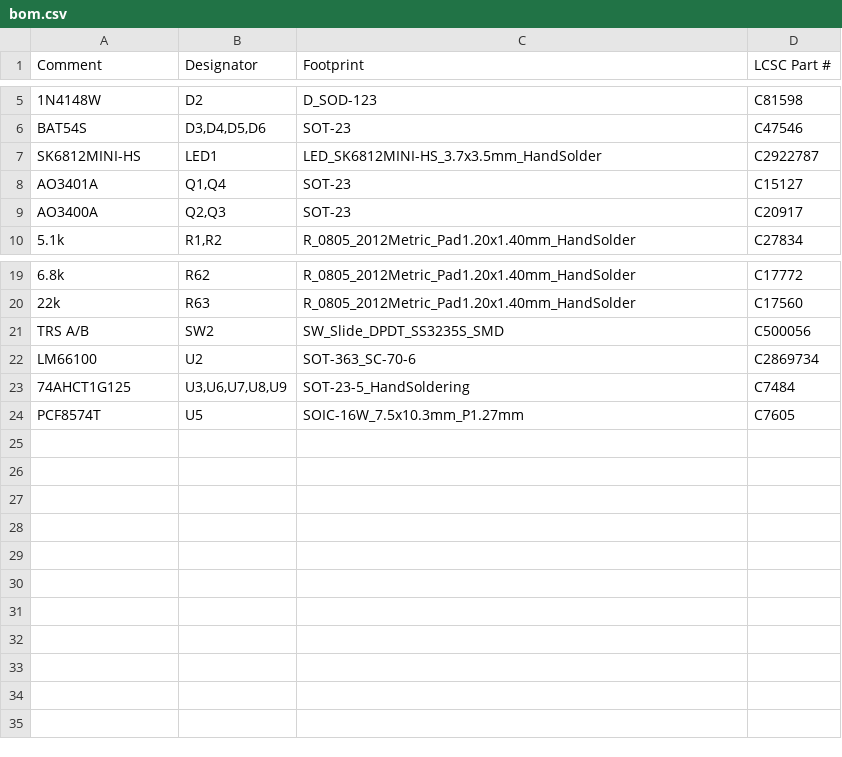
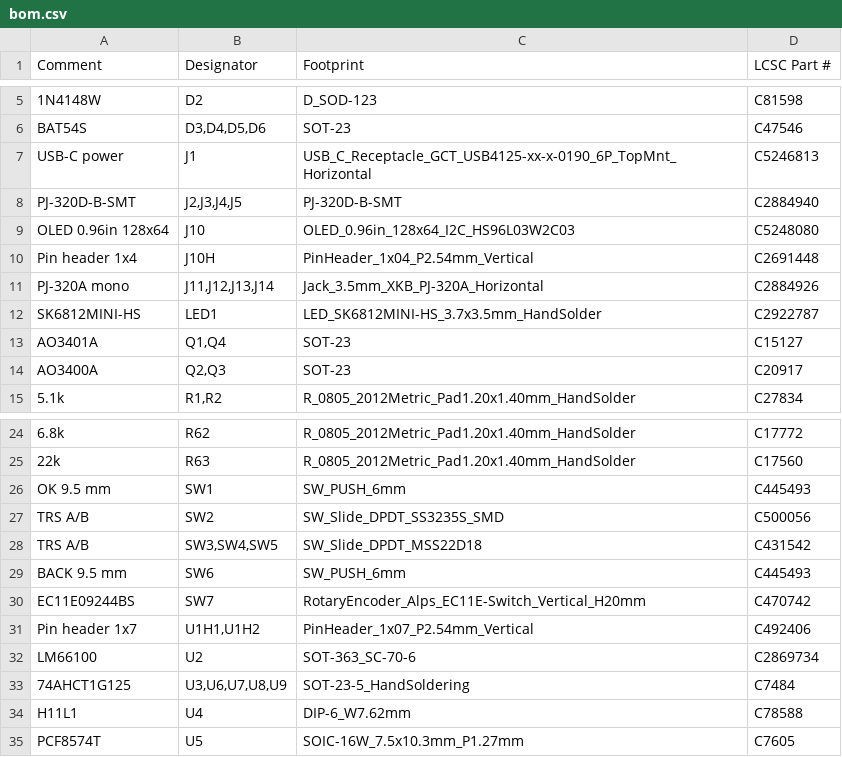
Before and after one commit to w0ts/jank, a CSV file: hardware/pcb/fab/mod/bom.csv, drawn as a sheet; only a part is shown, gaps mark what is left out.

Commit message:
feat(pcb): JLC places everything but the DINs and the XIAO (the default assembly set)
The user, 2026-11-09: only keep the DINs hand soldered. fab/mod/bom.csv + cpl.csv now hold every top part with an LCSC code, SMD and through hole, plus the MIDI jacks J2..J5 placed at their pads inside J6..J9; fab/mod/smd-only/ keeps the SMD-only set. The jacks' rotation in the CPL is unverified against JLC's preview.

```diff
--- a/hardware/pcb/fab/mod/bom.csv
+++ b/hardware/pcb/fab/mod/bom.csv
@@ -6,2 +6,7 @@
 "BAT54S","D3,D4,D5,D6","SOT-23","C47546"
+"USB-C power","J1","USB_C_Receptacle_GCT_USB4125-xx-x-0190_6P_TopMnt_Horizontal","C5246813"
+"PJ-320D-B-SMT","J2,J3,J4,J5","PJ-320D-B-SMT","C2884940"
+"OLED 0.96in 128x64","J10","OLED_0.96in_128x64_I2C_HS96L03W2C03","C5248080"
+"Pin header 1x4","J10H","PinHeader_1x04_P2.54mm_Vertical","C2691448"
+"PJ-320A mono","J11,J12,J13,J14","Jack_3.5mm_XKB_PJ-320A_Horizontal","C2884926"
 "SK6812MINI-HS","LED1","LED_SK6812MINI-HS_3.7x3.5mm_HandSolder","C2922787"
@@ -20,5 +25,11 @@
 "22k","R63","R_0805_2012Metric_Pad1.20x1.40mm_HandSolder","C17560"
+"OK 9.5 mm","SW1","SW_PUSH_6mm","C445493"
 "TRS A/B","SW2","SW_Slide_DPDT_SS3235S_SMD","C500056"
+"TRS A/B","SW3,SW4,SW5","SW_Slide_DPDT_MSS22D18","C431542"
+"BACK 9.5 mm","SW6","SW_PUSH_6mm","C445493"
+"EC11E09244BS","SW7","RotaryEncoder_Alps_EC11E-Switch_Vertical_H20mm","C470742"
+"Pin header 1x7","U1H1,U1H2","PinHeader_1x07_P2.54mm_Vertical","C492406"
 "LM66100","U2","SOT-363_SC-70-6","C2869734"
 "74AHCT1G125","U3,U6,U7,U8,U9","SOT-23-5_HandSoldering","C7484"
+"H11L1","U4","DIP-6_W7.62mm","C78588"
 "PCF8574T","U5","SOIC-16W_7.5x10.3mm_P1.27mm","C7605"
```
Also changed, not shown: hardware/pcb/fab/mod/cpl.csv, hardware/pcb/fab/mod/smd-only/bom.csv, 7 other files.
